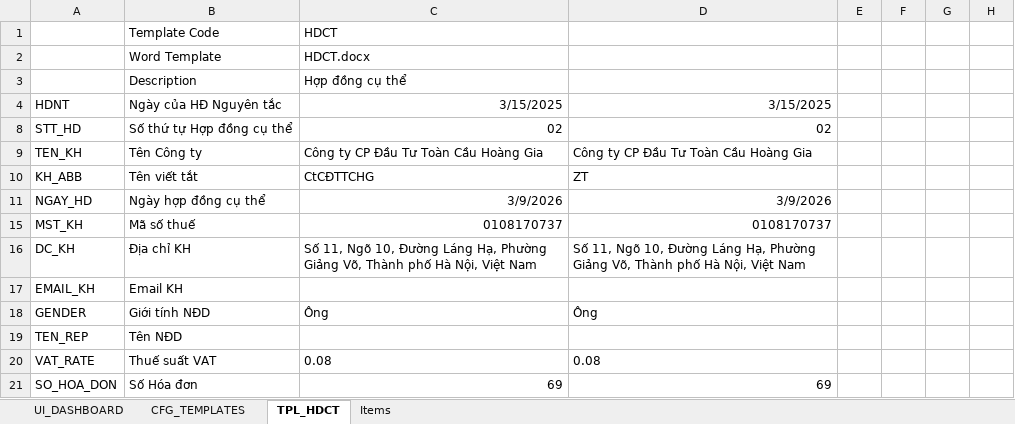
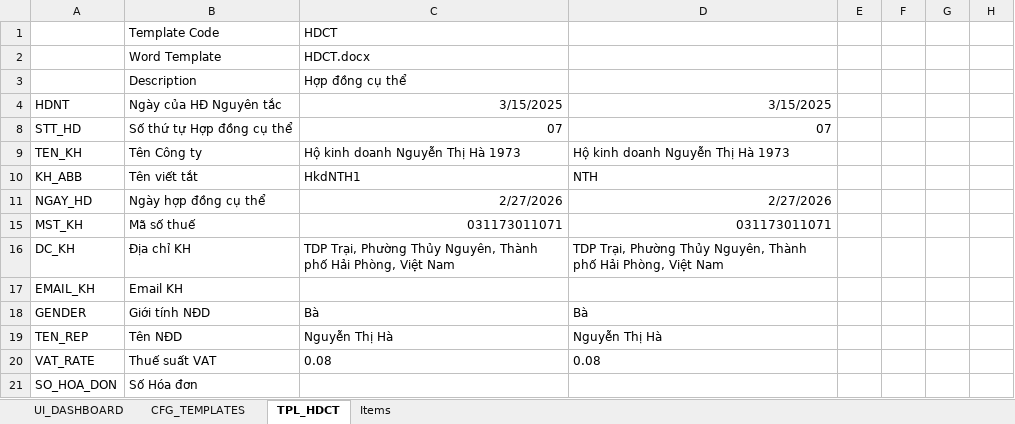
Before and after one commit to trunganh1901/MortgageContractAuto, an Excel workbook: Nhap_du_lieu.xlsm, sheet TPL_HDCT, drawn as a sheet; only a part is shown; values as stored, in another font and other column widths than the file's, no borders; charts and pictures not drawn; the diff names each change by its address in the sheet, - before the commit and + after, or states it on an @@ line.

Commit message:
Remove runtime data

```diff
--- a/Nhap_du_lieu.xlsm (sheet TPL_HDCT)
+++ b/Nhap_du_lieu.xlsm (sheet TPL_HDCT)
-C8: 02
+C8: 07
-D8: 02
+D8: 07
-C9: Công ty CP Đầu Tư Toàn Cầu Hoàng Gia
+C9: Hộ kinh doanh Nguyễn Thị Hà 1973
-D9: Công ty CP Đầu Tư Toàn Cầu Hoàng Gia
+D9: Hộ kinh doanh Nguyễn Thị Hà 1973
-C10: CtCĐTTCHG
+C10: HkdNTH1
-D10: ZT
+D10: NTH
-C11: 3/9/2026
+C11: 2/27/2026
-D11: 3/9/2026
+D11: 2/27/2026
-C15: 0108170737
+C15: 031173011071
-D15: 0108170737
+D15: 031173011071
-C16: Số 11, Ngõ 10, Đường Láng Hạ, Phường Giảng Võ, Thành phố Hà Nội, Việt Nam
+C16: TDP Trại, Phường Thủy Nguyên, Thành phố Hải Phòng, Việt Nam
-D16: Số 11, Ngõ 10, Đường Láng Hạ, Phường Giảng Võ, Thành phố Hà Nội, Việt Nam
+D16: TDP Trại, Phường Thủy Nguyên, Thành phố Hải Phòng, Việt Nam
-C18: Ông
+C18: Bà
-D18: Ông
+D18: Bà
-C19: (empty)
+C19: Nguyễn Thị Hà
-D19: (empty)
+D19: Nguyễn Thị Hà
-C21: 69
+C21: (empty)
-D21: 69
+D21: (empty)
```
Also changed, not shown: sheet Items, sheet UI_DASHBOARD, sheet CFG_TEMPLATES, formulas that keep their value, hidden cells, charts or pictures, 2 other files.
